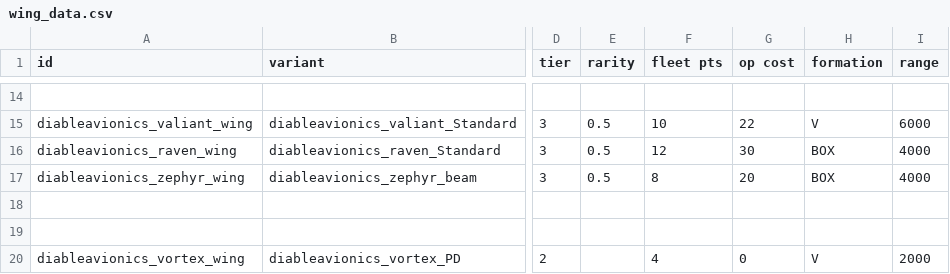
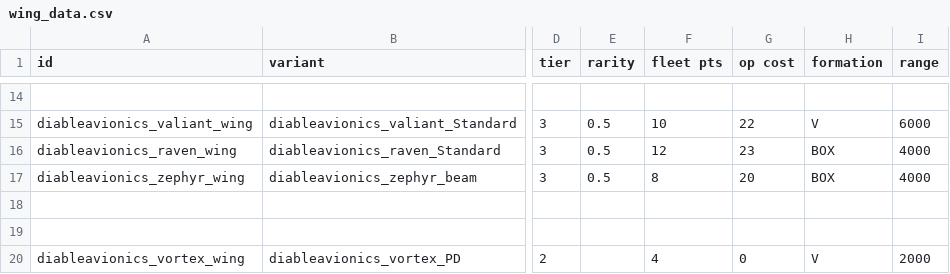
Before and after one commit to CaymonJoestar/Diable-Avionics, a CSV file: data/hulls/wing_data.csv, drawn as a sheet; only a part is shown, gaps mark what is left out; the diff names each change by its address in the sheet, - before the commit and + after, or states it on an @@ line.

```diff
--- a/data/hulls/wing_data.csv
+++ b/data/hulls/wing_data.csv
-G16 (op cost): 30
+G16 (op cost): 23
```
Also changed, not shown: data/config/paintjobs/magic_paintjobs.csv, data/hulls/ship_data.csv, 1 other file.
